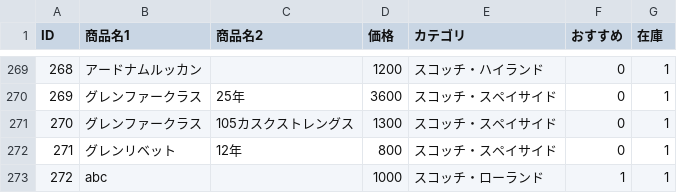
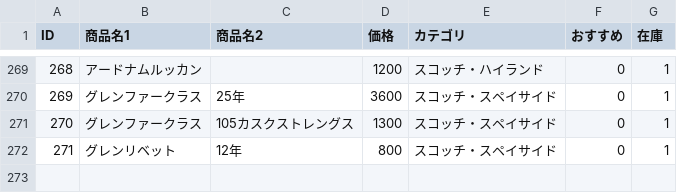
Before and after one commit to lm-toyohashi/lm-toyohashi.github.io, a CSV file: bottle.csv, drawn as a sheet; only a part is shown, gaps mark what is left out.

Commit message:
Update bottle.csv

```diff
--- a/bottle.csv
+++ b/bottle.csv
@@ -272,2 +272 @@ ID,商品名1,商品名2,価格,カテゴリ,おすすめ,在庫
 271,グレンリベット,12年,800,スコッチ・スペイサイド,0,1
-272,abc,,1000,スコッチ・ローランド,1,1
```
